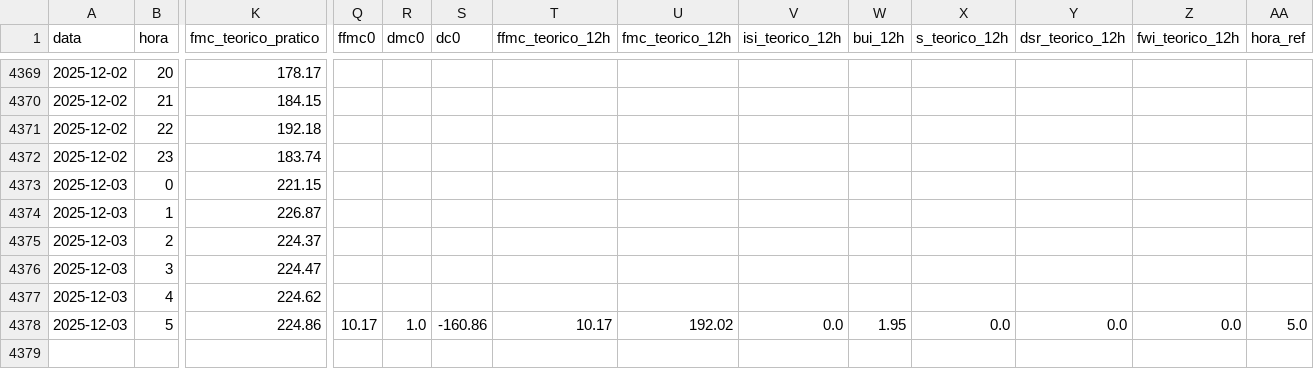
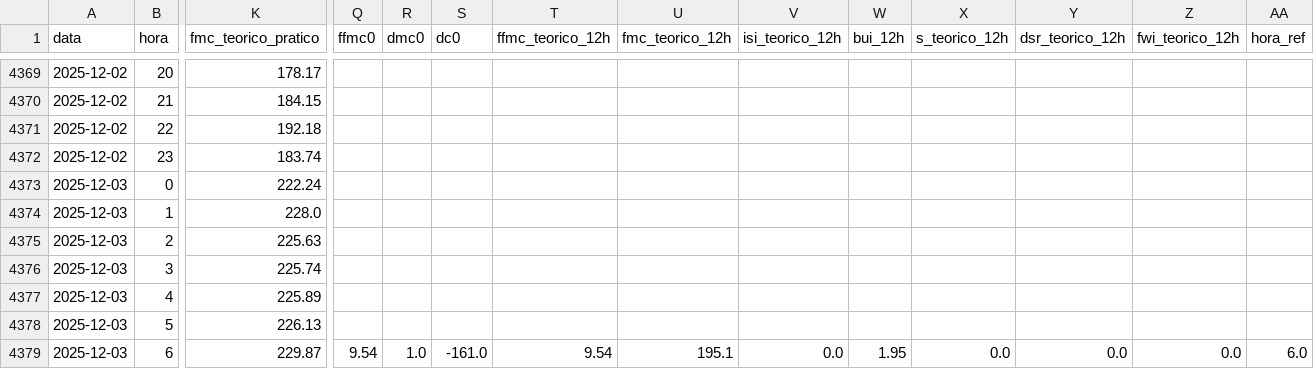
Before and after one commit to 23657/fwi-pipeline-ipt, a CSV file: dados_ferreira_do_zezere_fwi.csv, drawn as a sheet; only a part is shown, gaps mark what is left out; rows hold the shown columns only; the diff names each change by its address in the sheet, - before the commit and + after, or states it on an @@ line.

```diff
--- a/dados_ferreira_do_zezere_fwi.csv
+++ b/dados_ferreira_do_zezere_fwi.csv
-K4373 (fmc_teorico_pratico): 221.15
+K4373 (fmc_teorico_pratico): 222.24
-K4374 (fmc_teorico_pratico): 226.87
+K4374 (fmc_teorico_pratico): 228.0
-K4375 (fmc_teorico_pratico): 224.37
+K4375 (fmc_teorico_pratico): 225.63
-K4376 (fmc_teorico_pratico): 224.47
+K4376 (fmc_teorico_pratico): 225.74
-K4377 (fmc_teorico_pratico): 224.62
+K4377 (fmc_teorico_pratico): 225.89
-K4378 (fmc_teorico_pratico): 224.86
+K4378 (fmc_teorico_pratico): 226.13
-Q4378 (ffmc0): 10.17
+Q4378 (ffmc0): (empty)
-R4378 (dmc0): 1.0
+R4378 (dmc0): (empty)
-S4378 (dc0): -160.86
+S4378 (dc0): (empty)
-T4378 (ffmc_teorico_12h): 10.17
+T4378 (ffmc_teorico_12h): (empty)
-U4378 (fmc_teorico_12h): 192.02
+U4378 (fmc_teorico_12h): (empty)
-V4378 (isi_teorico_12h): 0.0
+V4378 (isi_teorico_12h): (empty)
-W4378 (bui_12h): 1.95
+W4378 (bui_12h): (empty)
-X4378 (s_teorico_12h): 0.0
+X4378 (s_teorico_12h): (empty)
-Y4378 (dsr_teorico_12h): 0.0
+Y4378 (dsr_teorico_12h): (empty)
-Z4378 (fwi_teorico_12h): 0.0
+Z4378 (fwi_teorico_12h): (empty)
-AA4378 (hora_ref): 5.0
+AA4378 (hora_ref): (empty)
+row 4379: 2025-12-03 | 6 | 229.87 | 9.54 | 1.0 | -161.0 | 9.54 | 195.1 | 0.0 | 1.95 | 0.0 | 0.0 | 0.0 | 6.0
```
Also changed, not shown: dados_macao_fwi.csv, dados_oleiros_fwi.csv, 1 other file.
